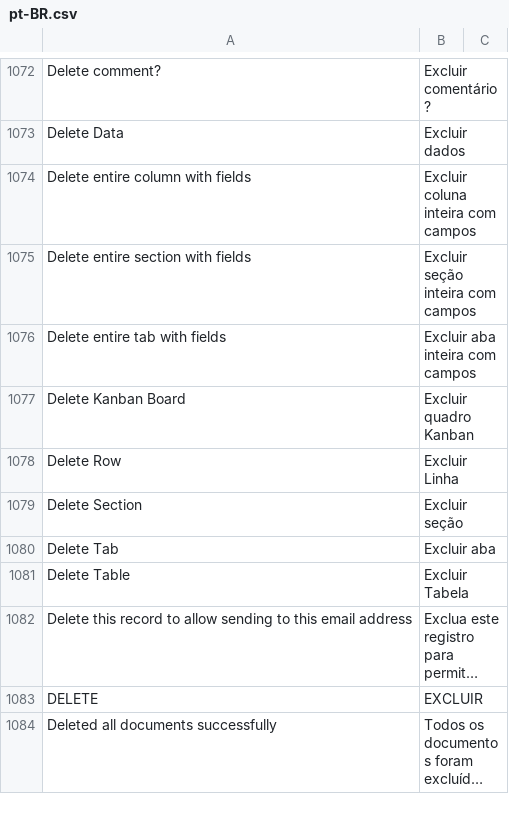
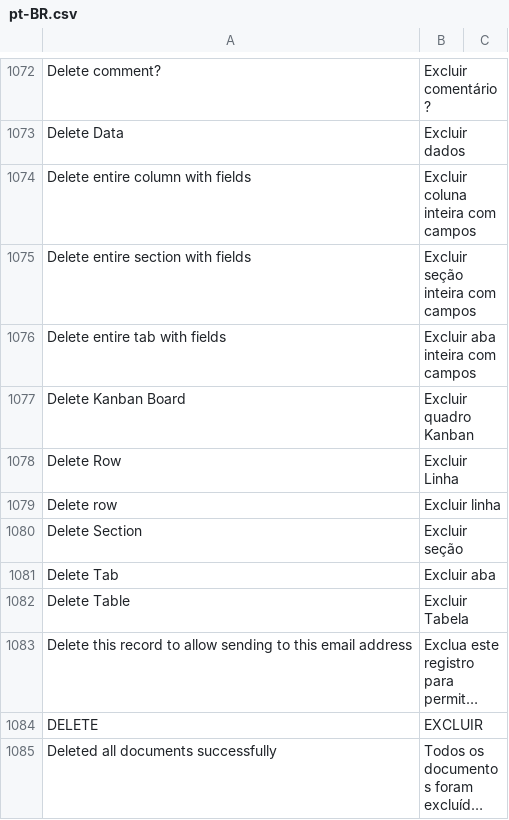
Before and after one commit to sistemasepic/frappe, a CSV file: frappe/translations/pt-BR.csv, drawn as a sheet; only a part is shown, gaps mark what is left out; long unchanged cells end in …; the diff names each change by its address in the sheet, - before the commit and + after, or states it on an @@ line.

```diff
--- a/frappe/translations/pt-BR.csv
+++ b/frappe/translations/pt-BR.csv
+row 1079: Delete row | Excluir linha
```
Also changed, not shown: 2 other files.
